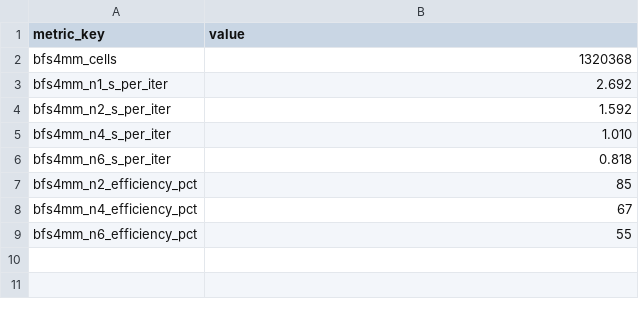
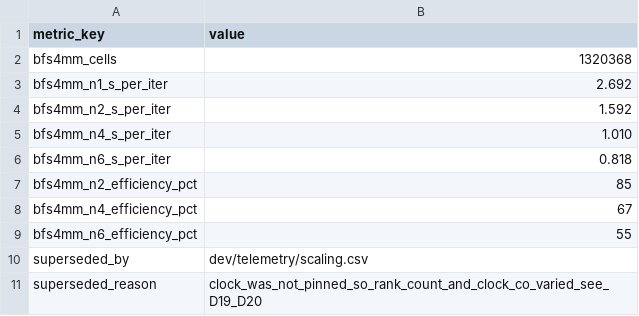
Before and after one commit to mberto79/XCALibre.jl, a CSV file: dev/telemetry/benchmarks.csv, drawn as a sheet; the diff names each change by its address in the sheet, - before the commit and + after, or states it on an @@ line.

Commit message:
dev record: correct the scaling attribution, open the preconditioner API milestone
The memory-bandwidth attribution (D16) was wrong and is withdrawn by D19: VecAXPY
reaches 104.6 GB/s against this machine's 89.6 GB/s DRAM peak, so it never leaves
cache and runs at 95% of the measured cache ceiling. The loss to four ranks was CPU
throttling (D20), and it is independent of mesh size (D21).

The OpenFOAM comparison is withdrawn and replaced (D22): its clocks were sampled
after foamRun exited, and it set our Cg+Jacobi against OF's PCG+diagonal rather than
its production GAMG.

No regression exists from six to eight ranks (D25). BoomerAMG and pipelined CG were
both tested as remedies and are slower here (D26, D27). BoomerAMG's reuse freezes the
preconditioner rather than updating coefficients (D28), which GAMG does properly
(D29), and our AMG is the weak configuration rather than the module (D30). P1-M7
opens on those four findings.

Numbers in dev/telemetry/scaling.csv; plots from dev/scripts/plot_scaling.jl.

```diff
--- a/dev/telemetry/benchmarks.csv
+++ b/dev/telemetry/benchmarks.csv
+row 10: superseded_by | dev/telemetry/scaling.csv
+row 11: superseded_reason | clock_was_not_pinned_so_rank_count_and_clock_co_varied_see_D19_D20
```
Also changed, not shown: 23 other files.
